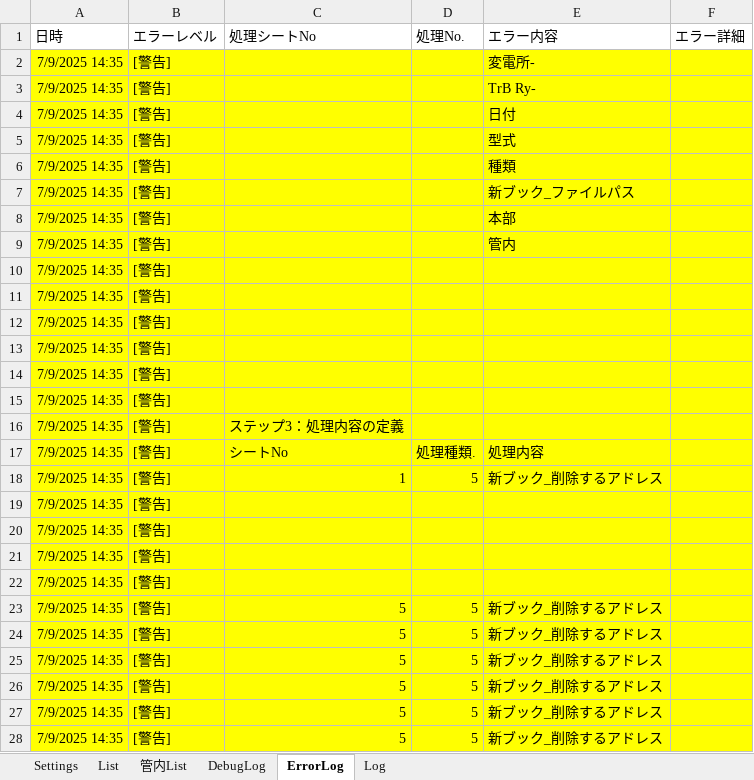
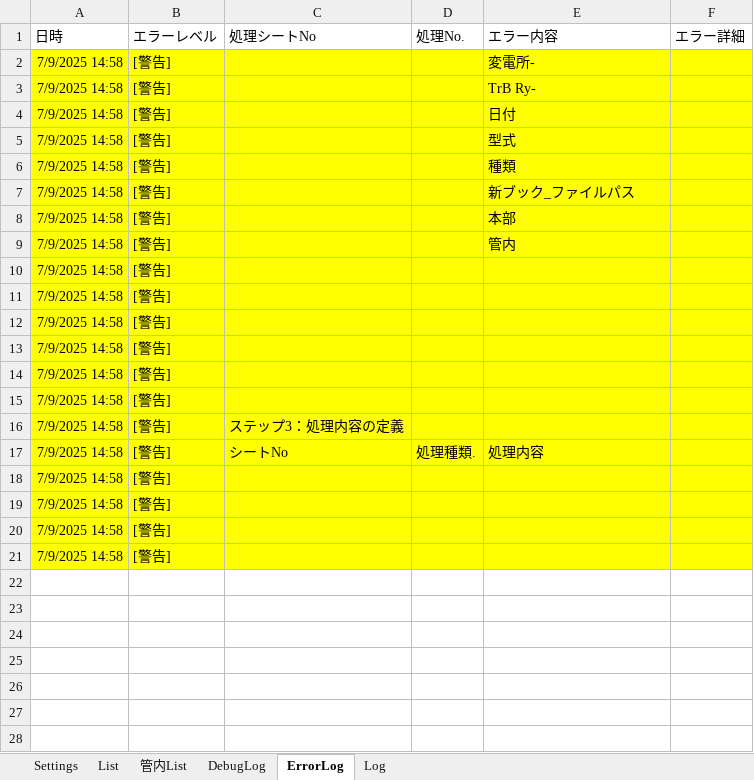
Before and after one commit to sasha232045/VBA-Inspection-Report-Generator, an Excel workbook: dist/変電TrPro成績書作成ExcelVBA_v0.1.1.xlsm, sheet ErrorLog, drawn as a sheet; only a part is shown; values as stored, in another font and other column widths than the file's, no borders; removed rows and columns are numbered as before the commit, all else as after; the diff covers the shown part only; the diff names each change by its address in the sheet, - before the commit and + after, or states it on an @@ line.

```diff
--- a/dist/変電TrPro成績書作成ExcelVBA_v0.1.1.xlsm (sheet ErrorLog)
+++ b/dist/変電TrPro成績書作成ExcelVBA_v0.1.1.xlsm (sheet ErrorLog)
-A2:A17 (日時): 7/9/2025 14:35
+A2:A17 (日時): 7/9/2025 14:58
-row 18: 7/9/2025 14:35 | [警告] | 1 | 5 | 新ブック_削除するアドレス
-A18:A21 (日時): 7/9/2025 14:35
+A18:A21 (日時): 7/9/2025 14:58
-row 23: 7/9/2025 14:35 | [警告] | 5 | 5 | 新ブック_削除するアドレス
-row 24: 7/9/2025 14:35 | [警告] | 5 | 5 | 新ブック_削除するアドレス
-row 25: 7/9/2025 14:35 | [警告] | 5 | 5 | 新ブック_削除するアドレス
-row 26: 7/9/2025 14:35 | [警告] | 5 | 5 | 新ブック_削除するアドレス
-row 27: 7/9/2025 14:35 | [警告] | 5 | 5 | 新ブック_削除するアドレス
-row 28: 7/9/2025 14:35 | [警告] | 5 | 5 | 新ブック_削除するアドレス
```
Also changed, not shown: 1 removed row elsewhere in this sheet, sheet DebugLog, sheet Log, sheet Settings, dist/変電TrPro成績書作成ExcelVBA_v0.1.2.xlsm, 15 other files.
